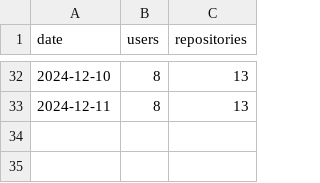
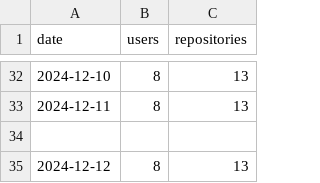
Before and after one commit to ArkScript-lang/stats, a CSV file: users.csv, drawn as a sheet; only a part is shown, gaps mark what is left out; the diff names each change by its address in the sheet, - before the commit and + after, or states it on an @@ line.

Commit message:
Update stats

```diff
--- a/users.csv
+++ b/users.csv
+row 34: (empty)
+row 35: 2024-12-12 | 8 | 13
```
